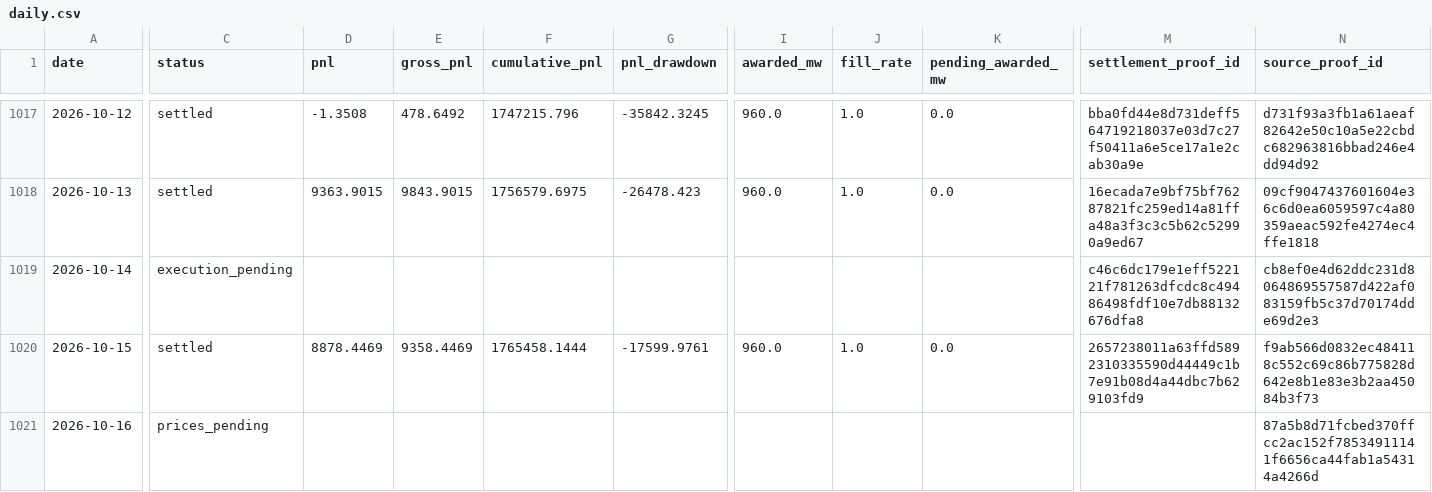
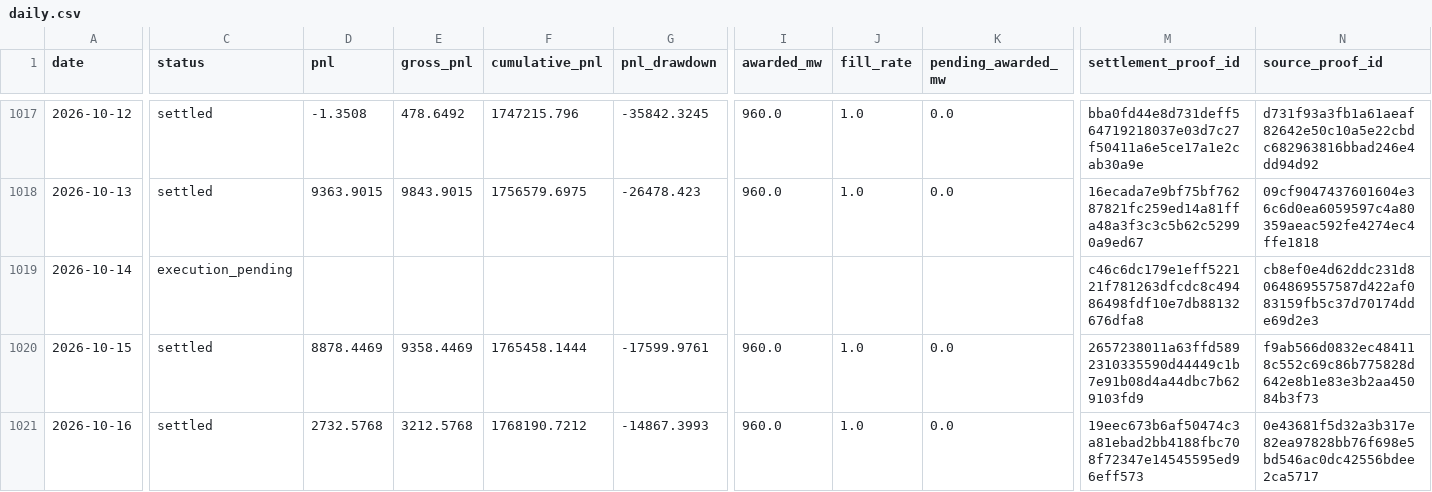
Before and after one commit to jameskim247/caiso-paper-track-record, a CSV file: data/fx/daily.csv, drawn as a sheet; only a part is shown, gaps mark what is left out; the diff covers the shown part only; the diff names each change by its address in the sheet, - before the commit and + after, or states it on an @@ line.

```diff
--- a/data/fx/daily.csv
+++ b/data/fx/daily.csv
-C1021 (status): prices_pending
+C1021 (status): settled
-D1021 (pnl): (empty)
+D1021 (pnl): 2732.5768
-E1021 (gross_pnl): (empty)
+E1021 (gross_pnl): 3212.5768
-F1021 (cumulative_pnl): (empty)
+F1021 (cumulative_pnl): 1768190.7212
-G1021 (pnl_drawdown): (empty)
+G1021 (pnl_drawdown): -14867.3993
-I1021 (awarded_mw): (empty)
+I1021 (awarded_mw): 960.0
-J1021 (fill_rate): (empty)
+J1021 (fill_rate): 1.0
-K1021 (pending_awarded_mw): (empty)
+K1021 (pending_awarded_mw): 0.0
-M1021 (settlement_proof_id): (empty)
+M1021 (settlement_proof_id): 19eec673b6af50474c3a81ebad2bb4188fbc708f72347e14545595ed96eff573
-N1021 (source_proof_id): 87a5b8d71fcbed370ffcc2ac152f78534911141f6656ca44fab1a54314a4266d
+N1021 (source_proof_id): 0e43681f5d32a3b317e82ea97828bb76f698e5bd546ac0dc42556bdee2ca5717
```
Also changed, not shown: 1 edited cell elsewhere in this file, data/f-broad/daily.csv, data/f-broad/monthly.csv, 12 other files.
